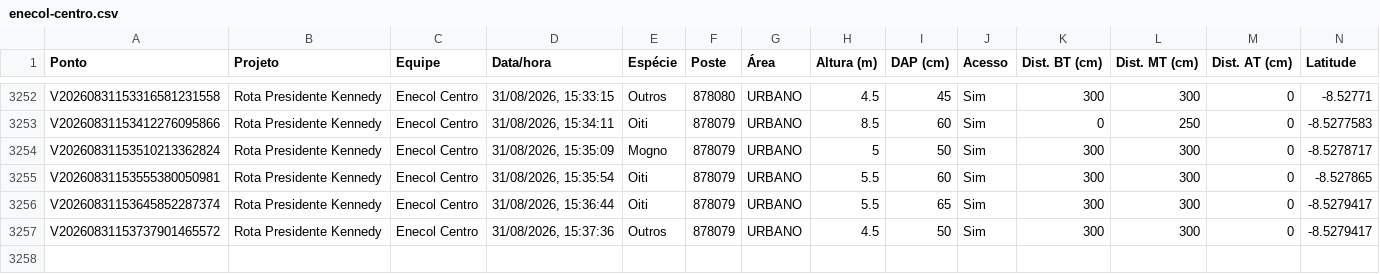
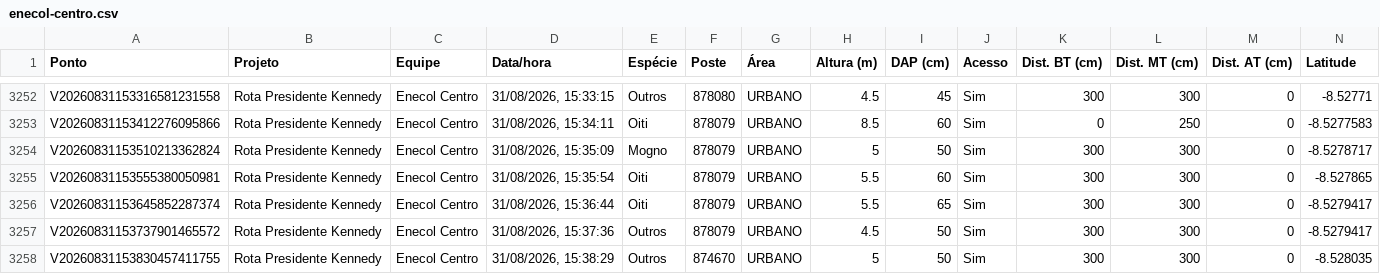
Before and after one commit to LGRSV/vera-vegetacao, a CSV file: exportacoes/enecol-centro.csv, drawn as a sheet; only a part is shown, gaps mark what is left out; rows hold the shown columns only; the diff names each change by its address in the sheet, - before the commit and + after, or states it on an @@ line.

```diff
--- a/exportacoes/enecol-centro.csv
+++ b/exportacoes/enecol-centro.csv
+row 3258: V20260831153830457411755 | Rota Presidente Kennedy | Enecol Centro | 31/08/2026, 15:38:29 | Outros | 874670 | URBANO | 5 | 50 | Sim | 300 | 300 | 0 | -8.528035
```
Also changed, not shown: exportacoes/projetos/rota-presidente-kennedy/pontos.csv, 1 other file.
